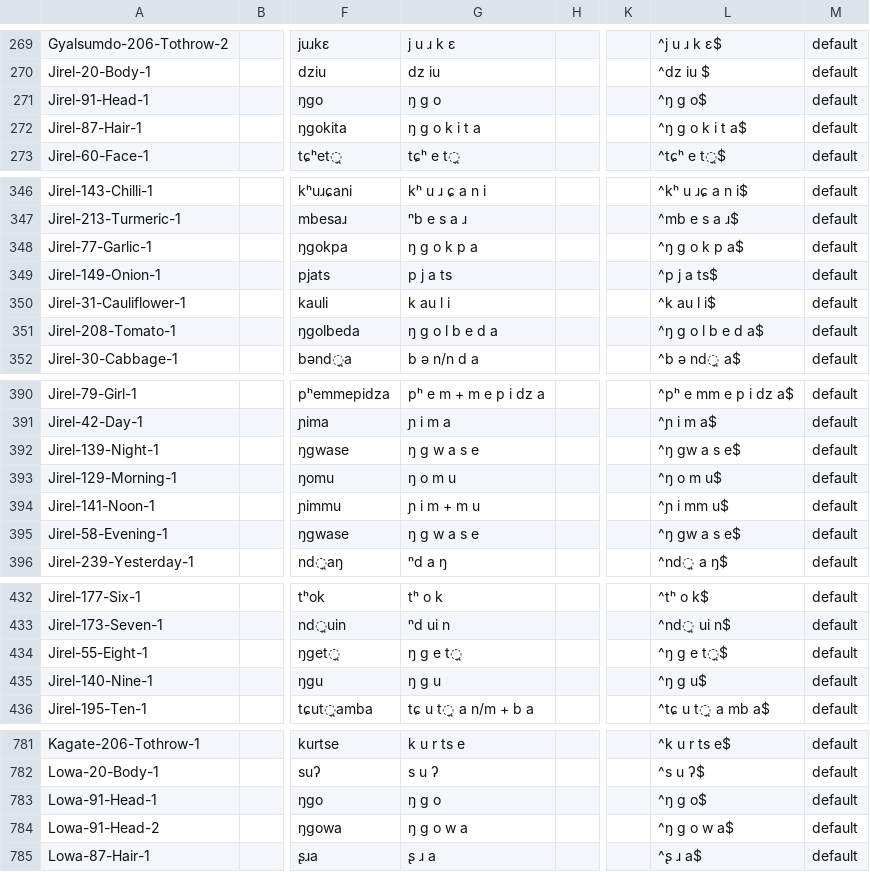
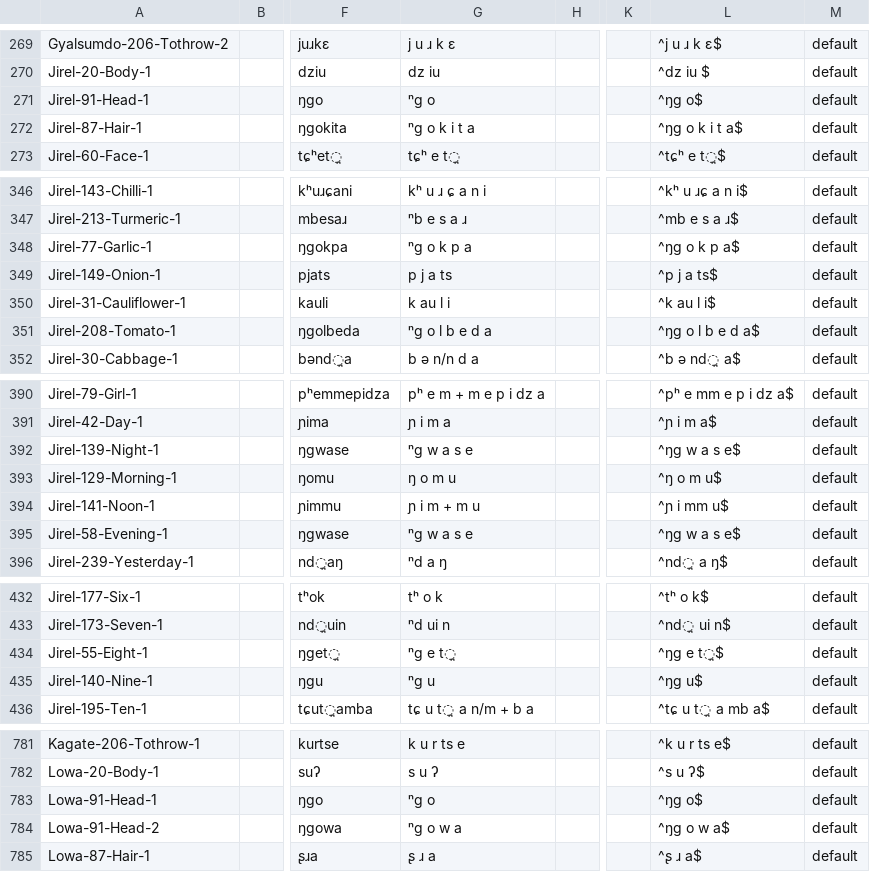
Before and after one commit to lexibank/dhakalsouthwesttibetic, a CSV file: cldf/forms.csv, drawn as a sheet; only a part is shown, gaps mark what is left out; the diff covers the shown part only; the diff names each change by its address in the sheet, - before the commit and + after, or states it on an @@ line.

```diff
--- a/cldf/forms.csv
+++ b/cldf/forms.csv
-G271: ŋ g o
+G271: ⁿg o
-L271: ^ŋ ɡ o$
+L271: ^ŋɡ o$
-G272: ŋ g o k i t a
+G272: ⁿg o k i t a
-L272: ^ŋ ɡ o k i t a$
+L272: ^ŋɡ o k i t a$
-G348: ŋ g o k p a
+G348: ⁿg o k p a
-L348: ^ŋ ɡ o k p a$
+L348: ^ŋɡ o k p a$
-G351: ŋ g o l b e d a
+G351: ⁿg o l b e d a
-L351: ^ŋ ɡ o l b e d a$
+L351: ^ŋɡ o l b e d a$
-G392: ŋ g w a s e
+G392: ⁿg w a s e
-L392: ^ŋ ɡw a s e$
+L392: ^ŋɡ w a s e$
-G395: ŋ g w a s e
+G395: ⁿg w a s e
-L395: ^ŋ ɡw a s e$
+L395: ^ŋɡ w a s e$
-G434: ŋ g e t̪
+G434: ⁿg e t̪
-L434: ^ŋ ɡ e t̪$
+L434: ^ŋɡ e t̪$
-G435: ŋ g u
+G435: ⁿg u
-L435: ^ŋ ɡ u$
+L435: ^ŋɡ u$
-G783: ŋ g o
+G783: ⁿg o
-L783: ^ŋ ɡ o$
+L783: ^ŋɡ o$
-G784: ŋ g o w a
+G784: ⁿg o w a
-L784: ^ŋ ɡ o w a$
+L784: ^ŋɡ o w a$
```
Also changed, not shown: 22 edited cells elsewhere in this file, etc/orthography.tsv, 6 other files.
